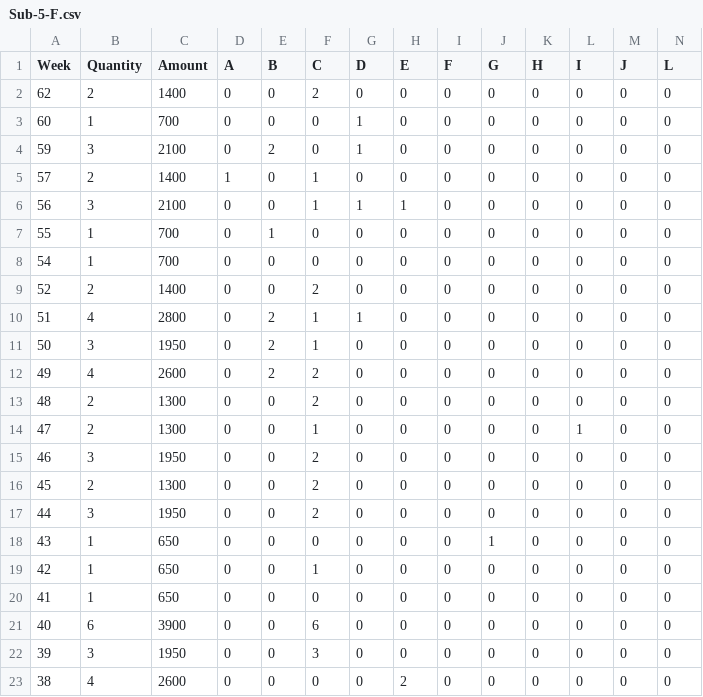
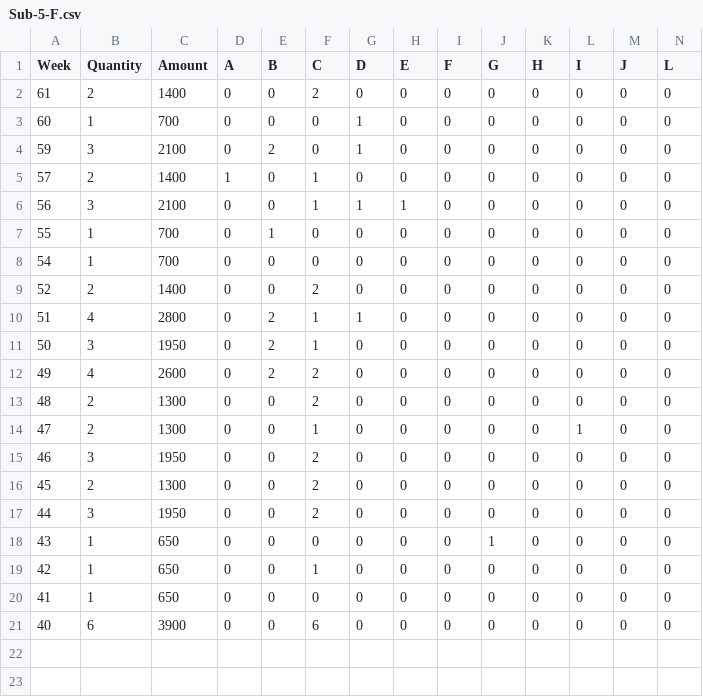
Before and after one commit to Anmol1696/MarkCon, a CSV file: Sub-5-F.csv, drawn as a sheet; only a part is shown; rows hold the shown columns only; the diff names each change by its address in the sheet, - before the commit and + after, or states it on an @@ line.

```diff
--- a/Sub-5-F.csv
+++ b/Sub-5-F.csv
-A2 (Week): 62
+A2 (Week): 61
-row 22: 39 | 3 | 1950 | 0 | 0 | 3 | 0 | 0 | 0 | 0 | 0 | 0 | 0 | 0
-row 23: 38 | 4 | 2600 | 0 | 0 | 0 | 0 | 2 | 0 | 0 | 0 | 0 | 0 | 0
```
Also changed, not shown: 8B-1D.csv, Others.csv, 12 other files.
